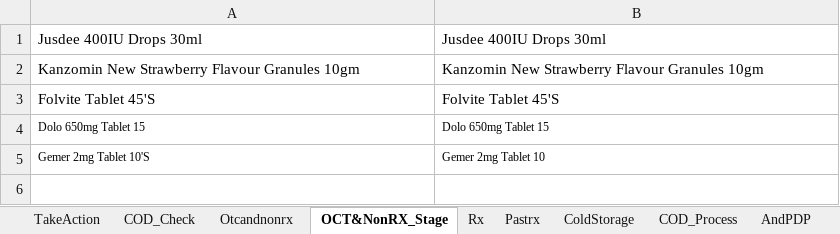
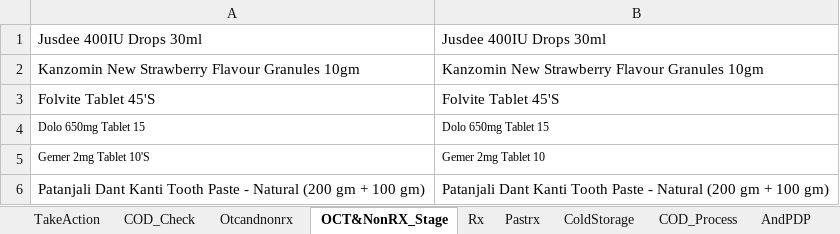
Before and after one commit to kural92/Test, an Excel workbook: Test Data/SMSTEST.xlsx, sheet OCT&NonRX_Stage, drawn as a sheet; values as stored, in another font and other column widths than the file's, no borders; the diff names each change by its address in the sheet, - before the commit and + after, or states it on an @@ line.

Commit message:
After dry Code updated for EHR,Cart page,M3 flow,My order,Order success page, Previous consultation, XLSX,

```diff
--- a/Test Data/SMSTEST.xlsx (sheet OCT&NonRX_Stage)
+++ b/Test Data/SMSTEST.xlsx (sheet OCT&NonRX_Stage)
+row 6: Patanjali Dant Kanti Tooth Paste - Natural (200 gm + 100 gm) | Patanjali Dant Kanti Tooth Paste - Natural (200 gm + 100 gm)
```
Also changed, not shown: sheet Otcandnonrx, 8 other files.
